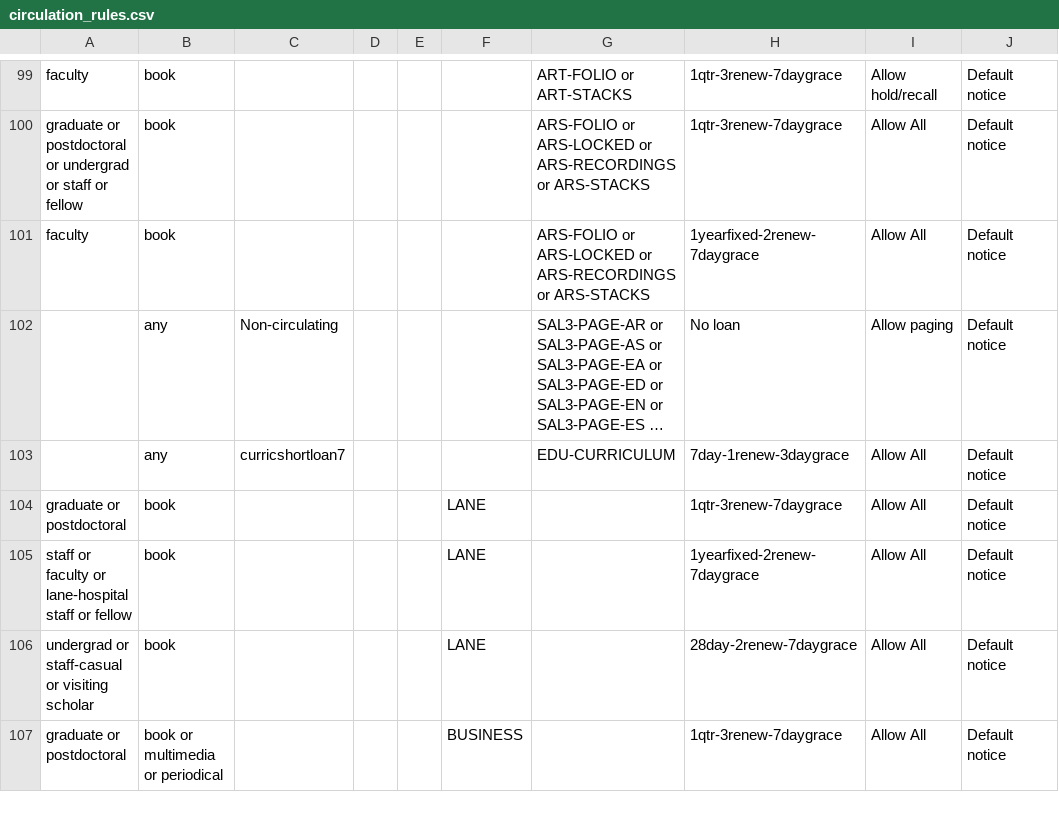
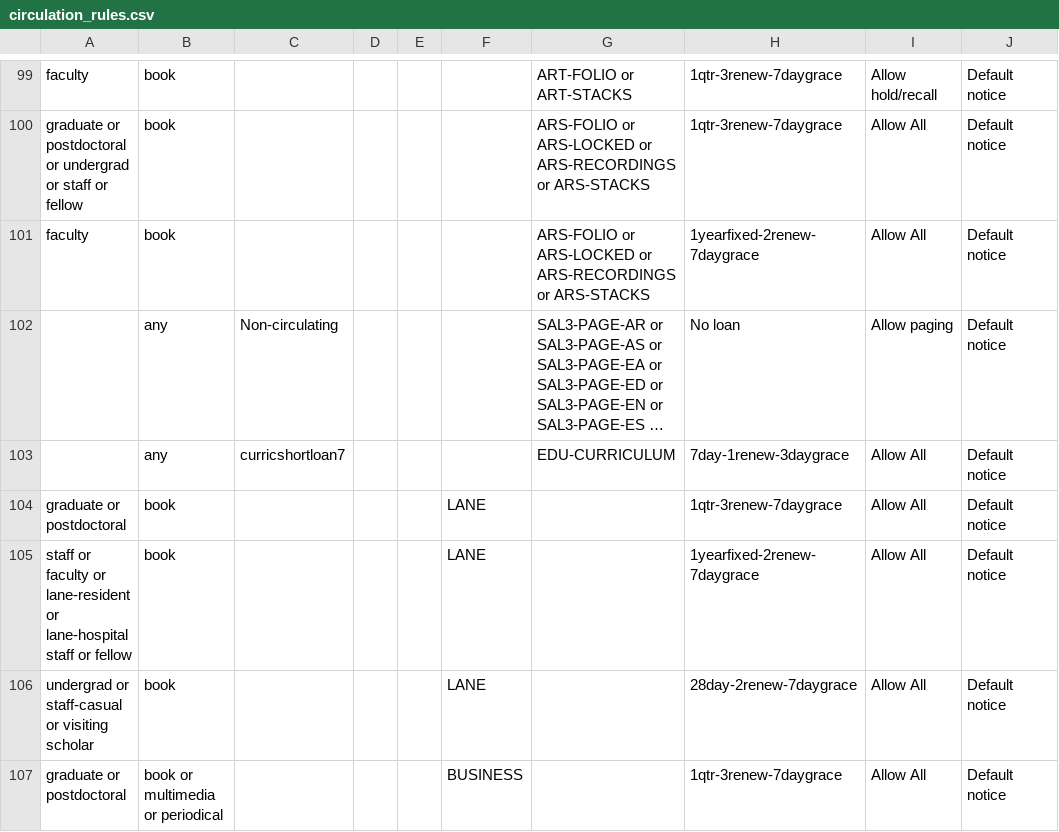
Before and after one commit to sul-dlss/sul-requests, a CSV file: config/folio/circulation_rules.csv, drawn as a sheet; only a part is shown, gaps mark what is left out; long unchanged cells end in …; the diff names each change by its address in the sheet, - before the commit and + after, or states it on an @@ line.

Commit message:
Update FOLIO types

```diff
--- a/config/folio/circulation_rules.csv
+++ b/config/folio/circulation_rules.csv
-A105: …faculty or lane-hospital staff…
+A105: …faculty or lane-resident or lane-hospital staff…
```
Also changed, not shown: 1 other file.
